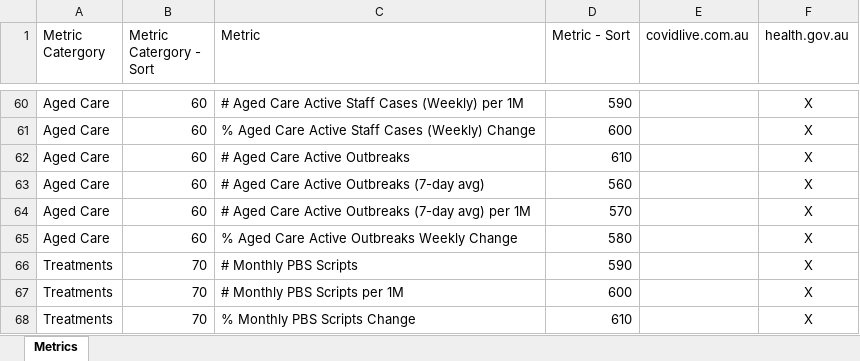
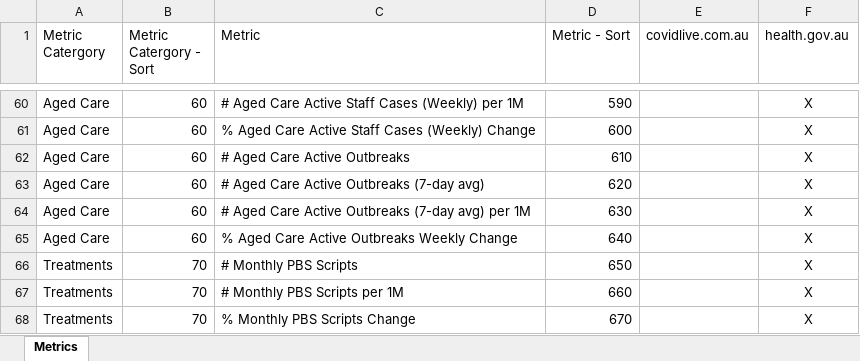
Before and after one commit to Mike-Honey/covid-19-au-vaccinations, an Excel workbook: Metrics.xlsx, sheet Metrics, drawn as a sheet; only a part is shown, gaps mark what is left out; values as stored, in another font and other column widths than the file's, no borders; table styles not drawn; the diff names each change by its address in the sheet, - before the commit and + after, or states it on an @@ line.

Commit message:
Add files via upload

```diff
--- a/Metrics.xlsx (sheet Metrics)
+++ b/Metrics.xlsx (sheet Metrics)
-D63 (Metric - Sort): 560
+D63 (Metric - Sort): 620
-D64 (Metric - Sort): 570
+D64 (Metric - Sort): 630
-D65 (Metric - Sort): 580
+D65 (Metric - Sort): 640
-D66 (Metric - Sort): 590
+D66 (Metric - Sort): 650
-D67 (Metric - Sort): 600
+D67 (Metric - Sort): 660
-D68 (Metric - Sort): 610
+D68 (Metric - Sort): 670
```
